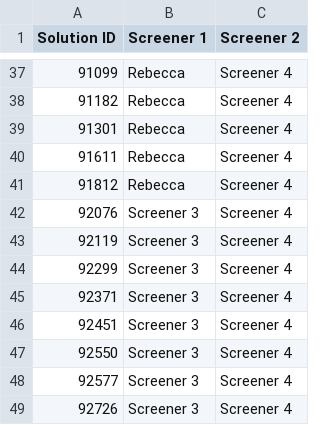
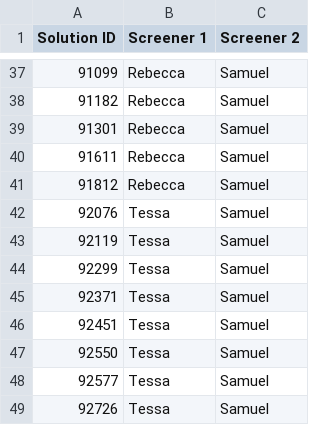
Before and after one commit to Sproutify-ai/sproutify-emba, a CSV file: sproutify/static/csv/assignments.csv, drawn as a sheet; only a part is shown, gaps mark what is left out; the diff covers the shown part only.

Commit message:
renamed s34 to tessa samuel

```diff
--- a/sproutify/static/csv/assignments.csv
+++ b/sproutify/static/csv/assignments.csv
@@ -37,13 +37,13 @@ Solution ID,Screener 1,Screener 2
-91099,Rebecca,Screener 4
-91182,Rebecca,Screener 4
-91301,Rebecca,Screener 4
-91611,Rebecca,Screener 4
-91812,Rebecca,Screener 4
-92076,Screener 3,Screener 4
-92119,Screener 3,Screener 4
-92299,Screener 3,Screener 4
-92371,Screener 3,Screener 4
-92451,Screener 3,Screener 4
-92550,Screener 3,Screener 4
-92577,Screener 3,Screener 4
-92726,Screener 3,Screener 4
+91099,Rebecca,Samuel
+91182,Rebecca,Samuel
+91301,Rebecca,Samuel
+91611,Rebecca,Samuel
+91812,Rebecca,Samuel
+92076,Tessa,Samuel
+92119,Tessa,Samuel
+92299,Tessa,Samuel
+92371,Tessa,Samuel
+92451,Tessa,Samuel
+92550,Tessa,Samuel
+92577,Tessa,Samuel
+92726,Tessa,Samuel
```
Also changed, not shown: 27 edited cells elsewhere in this file, 3 other files.
